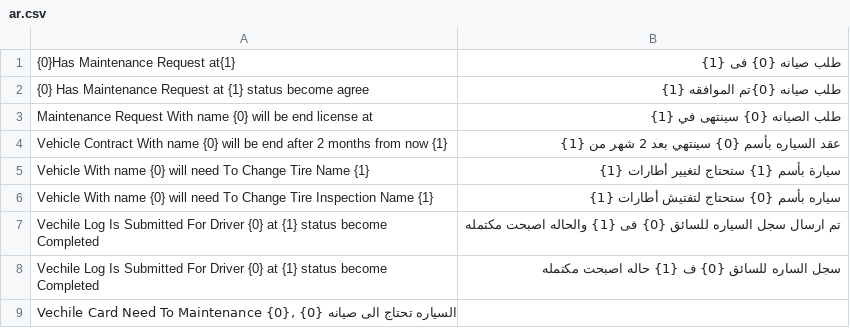
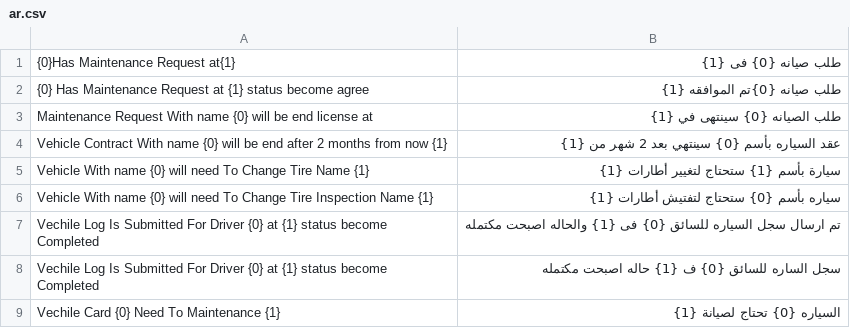
Before and after one commit to abanoubmounir09/fleet, a CSV file: fleet/translations/ar.csv, drawn as a sheet; removed rows and columns are numbered as before the commit, all else as after; the diff names each change by its address in the sheet, - before the commit and + after, or states it on an @@ line.

```diff
--- a/fleet/translations/ar.csv
+++ b/fleet/translations/ar.csv
-row 9: Vechile Card Need To Maintenance {0}, السياره تحتاج الى صيانه {0}
+row 9: Vechile Card {0} Need To Maintenance {1} | السياره {0} تحتاج لصيانة {1}
```
Also changed, not shown: 1 other file.
